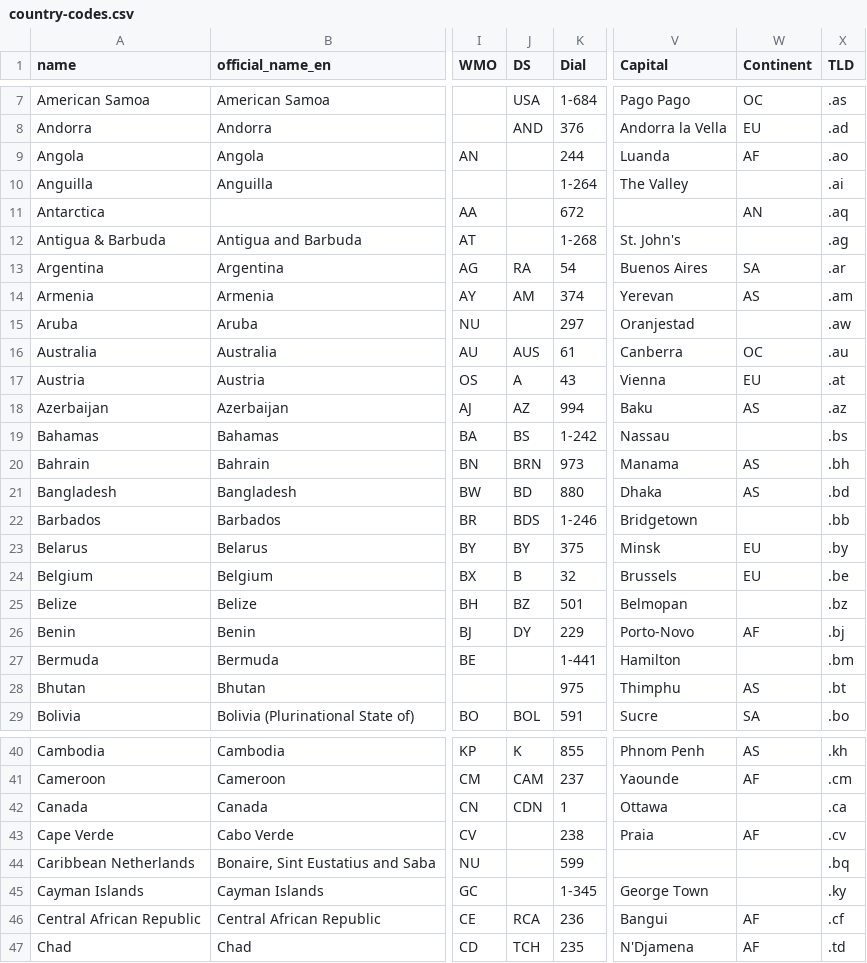
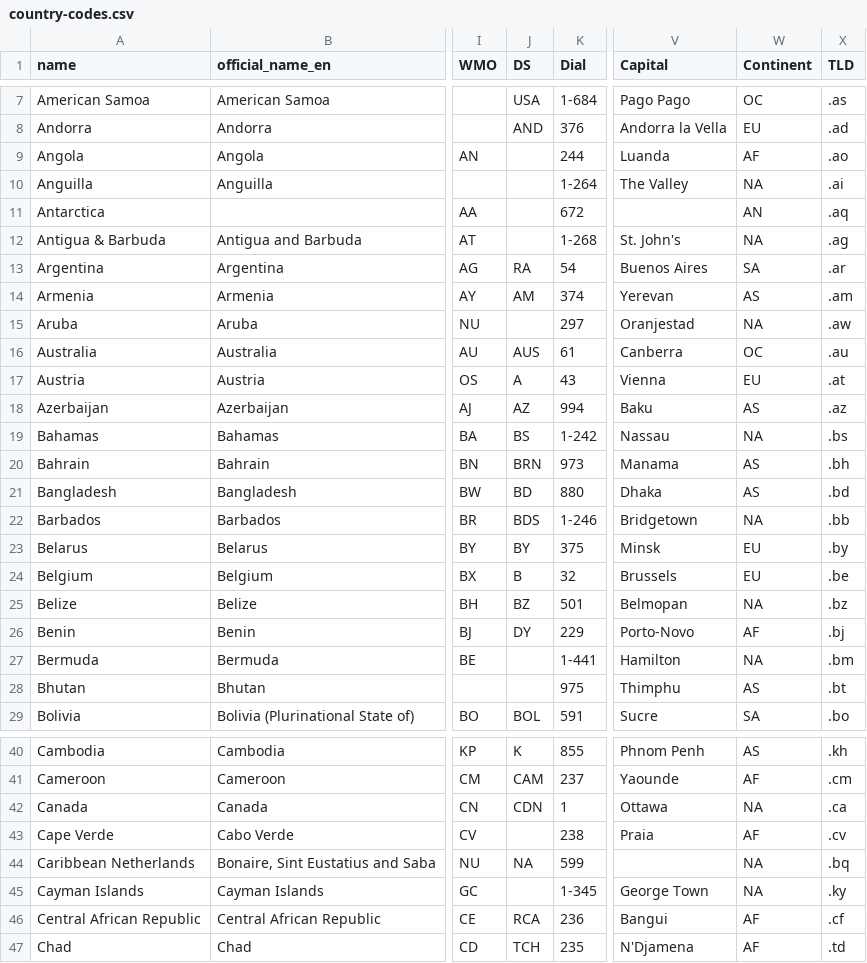
Before and after one commit to datasets/country-codes, a CSV file: data/country-codes.csv, drawn as a sheet; only a part is shown, gaps mark what is left out; the diff covers the shown part only; the diff names each change by its address in the sheet, - before the commit and + after, or states it on an @@ line.

Commit message:
don't ignore values of `NA`
addresses issue #38

```diff
--- a/data/country-codes.csv
+++ b/data/country-codes.csv
-W10 (Continent): (empty)
+W10 (Continent): NA
-W12 (Continent): (empty)
+W12 (Continent): NA
-W15 (Continent): (empty)
+W15 (Continent): NA
-W19 (Continent): (empty)
+W19 (Continent): NA
-W22 (Continent): (empty)
+W22 (Continent): NA
-W25 (Continent): (empty)
+W25 (Continent): NA
-W27 (Continent): (empty)
+W27 (Continent): NA
-W42 (Continent): (empty)
+W42 (Continent): NA
-J44 (DS): (empty)
+J44 (DS): NA
-W44:W45 (Continent): (empty)
+W44:W45 (Continent): NA
```
Also changed, not shown: 33 edited cells elsewhere in this file, 2 other files.
